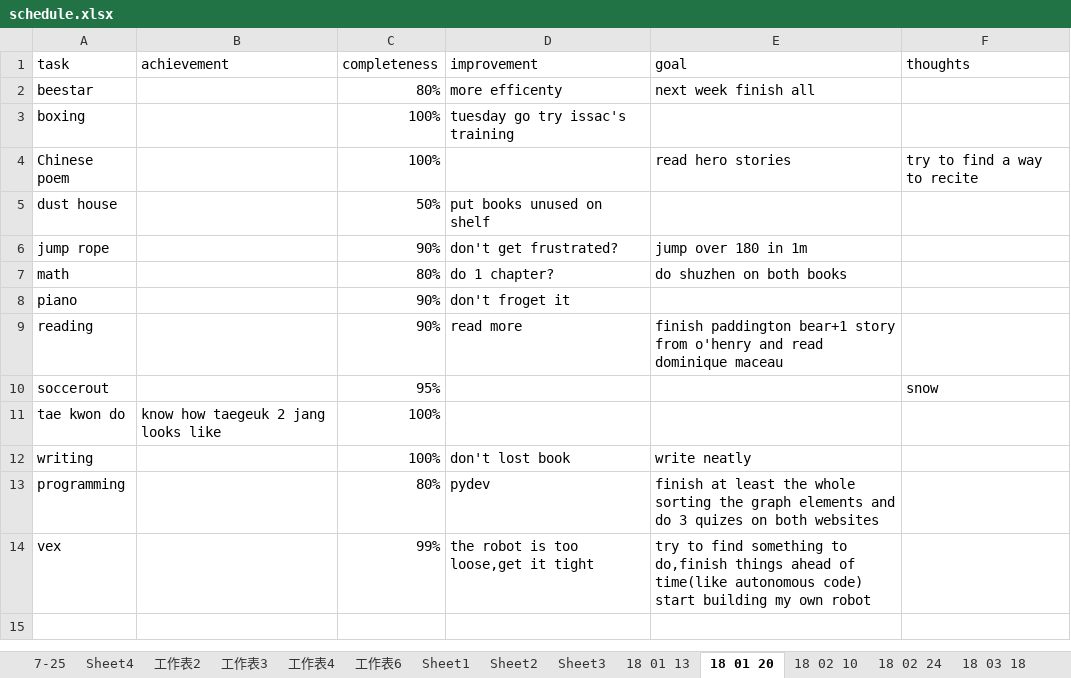
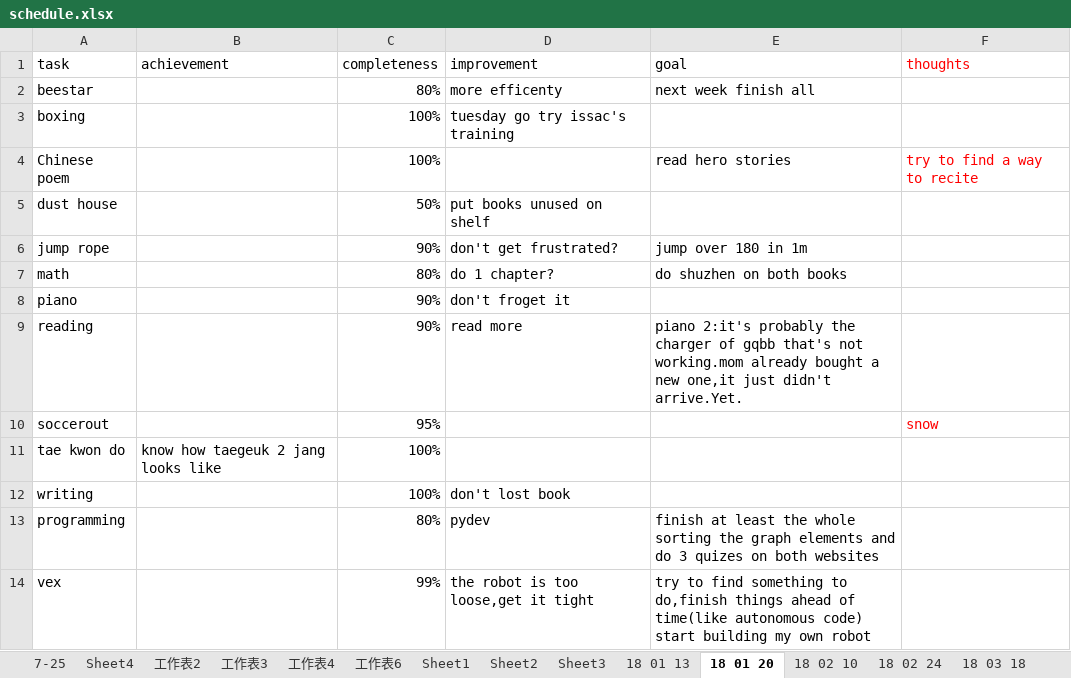
Before and after one commit to aaronliu0130/schedule, an Excel workbook: schedule.xlsx, sheet 18 01 20, drawn as a sheet; values as stored, in another font and other column widths than the file's, no borders; 18 other sheets too large or unreadable and not compared; the diff names each change by its address in the sheet, - before the commit and + after, or states it on an @@ line.

```diff
--- a/schedule.xlsx (sheet 18 01 20)
+++ b/schedule.xlsx (sheet 18 01 20)
-F1 text colour: black
+F1 text colour: #FF0000
-F4 text colour: black
+F4 text colour: #FF0000
-E9 (goal): finish paddington bear+1 story from o'henry and read dominique maceau
+E9 (goal): piano 2:it's probably the charger of gqbb that's not working.mom already bought a new one,it just didn't arrive.Yet.
-F10 text colour: black
+F10 text colour: #FF0000
-E12 (goal): write neatly
+E12 (goal): (empty)
```
Also changed, not shown: sheet 18 02 24, sheet 18 03 18, sheet 18 01 13, sheet 18 02 10, other sheet tabs.
